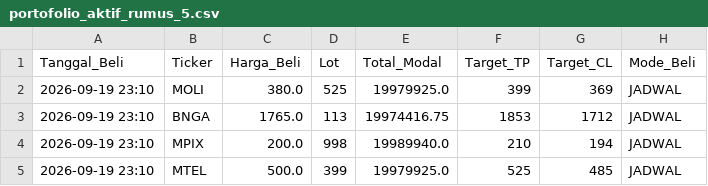
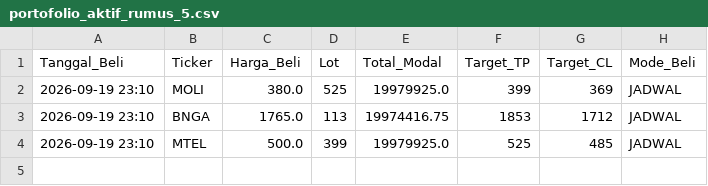
Before and after one commit to muhammadekonugroho4-spec/Web-Screening, a CSV file: Database/portofolio_aktif_rumus_5.csv, drawn as a sheet; the diff names each change by its address in the sheet, - before the commit and + after, or states it on an @@ line.

```diff
--- a/Database/portofolio_aktif_rumus_5.csv
+++ b/Database/portofolio_aktif_rumus_5.csv
-row 4: 2026-09-19 23:10 | MPIX | 200.0 | 998 | 19989940.0 | 210 | 194 | JADWAL
```
Also changed, not shown: Database/hasil_screener.csv, Database/portofolio_aktif_rumus_1.csv, 4 other files.
